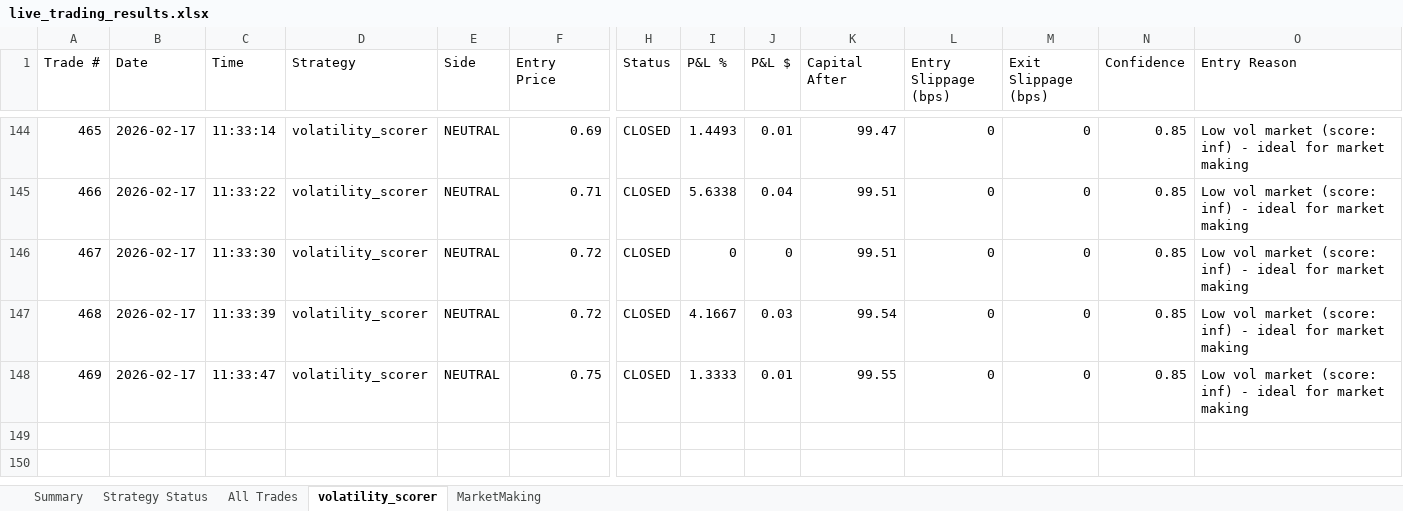
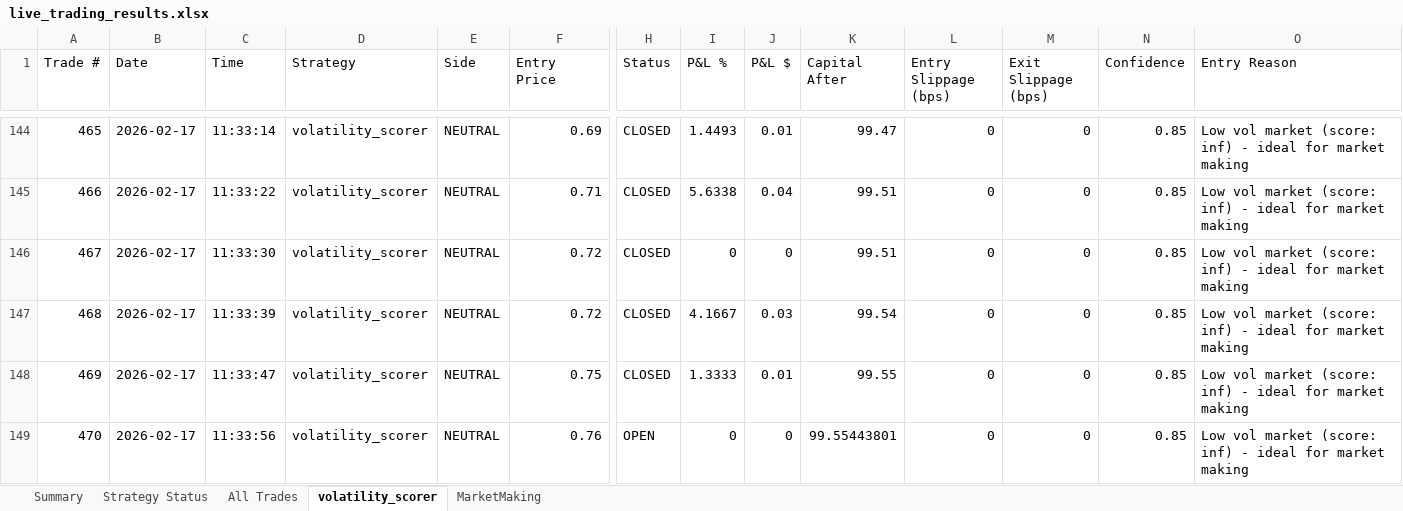
Before and after one commit to herbalclaw/polymarket-strategy-tester, an Excel workbook: live_trading_results.xlsx, sheet volatility_scorer, drawn as a sheet; only a part is shown, gaps mark what is left out; values as stored, in another font and other column widths than the file's, no borders; rows hold the shown columns only; the diff names each change by its address in the sheet, - before the commit and + after, or states it on an @@ line.

Commit message:
Trading update: 2026-02-17 11:33:56

```diff
--- a/live_trading_results.xlsx (sheet volatility_scorer)
+++ b/live_trading_results.xlsx (sheet volatility_scorer)
+row 149: 470 | 2026-02-17 | 11:33:56 | volatility_scorer | NEUTRAL | 0.76 | OPEN | 0 | 0 | 99.55443801 | 0 | 0 | 0.85 | Low vol market (score: inf) - ideal for market making
```
Also changed, not shown: sheet All Trades.
